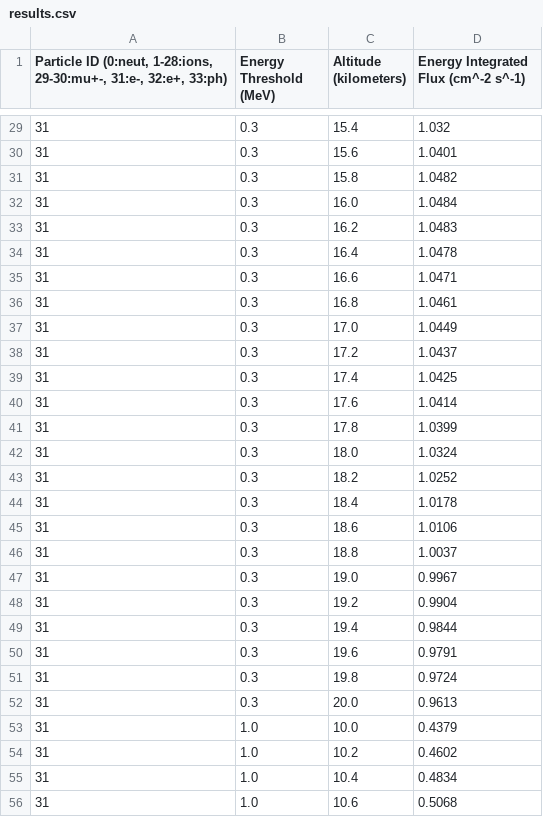
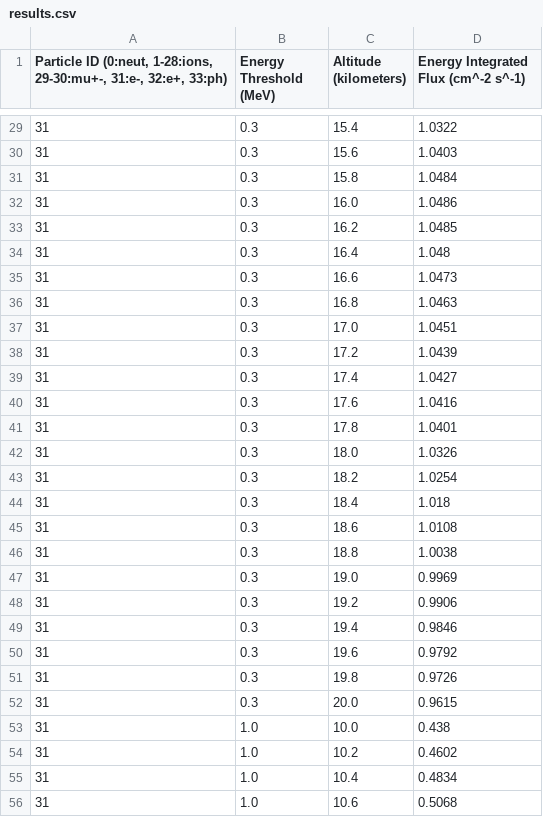
Before and after one commit to davsar89/COSMIC_RAY_FLUXES, a CSV file: results.csv, drawn as a sheet; only a part is shown, gaps mark what is left out; the diff covers the shown part only.

```diff
--- a/results.csv
+++ b/results.csv
@@ -29,26 +29,26 @@
-31,0.3,15.4,1.032
-31,0.3,15.6,1.0401
-31,0.3,15.8,1.0482
-31,0.3,16.0,1.0484
-31,0.3,16.2,1.0483
-31,0.3,16.4,1.0478
-31,0.3,16.6,1.0471
-31,0.3,16.8,1.0461
-31,0.3,17.0,1.0449
-31,0.3,17.2,1.0437
-31,0.3,17.4,1.0425
-31,0.3,17.6,1.0414
-31,0.3,17.8,1.0399
-31,0.3,18.0,1.0324
-31,0.3,18.2,1.0252
-31,0.3,18.4,1.0178
-31,0.3,18.6,1.0106
-31,0.3,18.8,1.0037
-31,0.3,19.0,0.9967
-31,0.3,19.2,0.9904
-31,0.3,19.4,0.9844
-31,0.3,19.6,0.9791
-31,0.3,19.8,0.9724
-31,0.3,20.0,0.9613
-31,1.0,10.0,0.4379
+31,0.3,15.4,1.0322
+31,0.3,15.6,1.0403
+31,0.3,15.8,1.0484
+31,0.3,16.0,1.0486
+31,0.3,16.2,1.0485
+31,0.3,16.4,1.048
+31,0.3,16.6,1.0473
+31,0.3,16.8,1.0463
+31,0.3,17.0,1.0451
+31,0.3,17.2,1.0439
+31,0.3,17.4,1.0427
+31,0.3,17.6,1.0416
+31,0.3,17.8,1.0401
+31,0.3,18.0,1.0326
+31,0.3,18.2,1.0254
+31,0.3,18.4,1.018
+31,0.3,18.6,1.0108
+31,0.3,18.8,1.0038
+31,0.3,19.0,0.9969
+31,0.3,19.2,0.9906
+31,0.3,19.4,0.9846
+31,0.3,19.6,0.9792
+31,0.3,19.8,0.9726
+31,0.3,20.0,0.9615
+31,1.0,10.0,0.438
 31,1.0,10.2,0.4602
```
Also changed, not shown: 74 edited cells elsewhere in this file, 3 other files.
